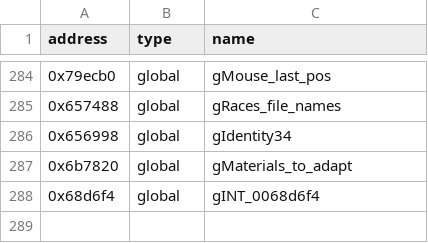
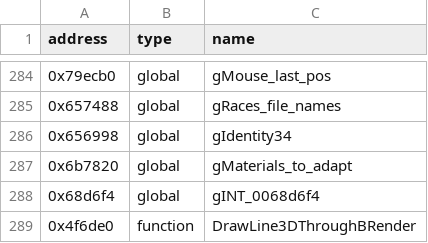
Before and after one commit to Link4Electronics/Carpocalypse2, a CSV file: reccmp/carma2_hw-crt.csv, drawn as a sheet; only a part is shown, gaps mark what is left out; the diff names each change by its address in the sheet, - before the commit and + after, or states it on an @@ line.

Commit message:
DrawLine3D 100%

```diff
--- a/reccmp/carma2_hw-crt.csv
+++ b/reccmp/carma2_hw-crt.csv
+row 289: 0x4f6de0 | function | DrawLine3DThroughBRender
```
Also changed, not shown: 1 other file.
